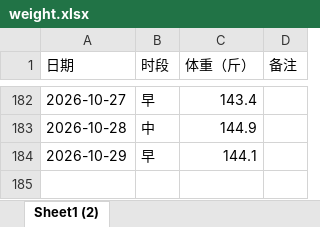
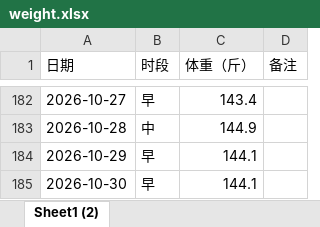
Before and after one commit to Sumer0825/Sumer, an Excel workbook: data/weight.xlsx, sheet Sheet1 (2), drawn as a sheet; only a part is shown, gaps mark what is left out; values as stored, in another font and other column widths than the file's, no borders; the diff names each change by its address in the sheet, - before the commit and + after, or states it on an @@ line.

Commit message:
更新体重数据 2026-11-05

```diff
--- a/data/weight.xlsx (sheet Sheet1 (2))
+++ b/data/weight.xlsx (sheet Sheet1 (2))
+row 185: 2026-10-30 | 早 | 144.1
```
